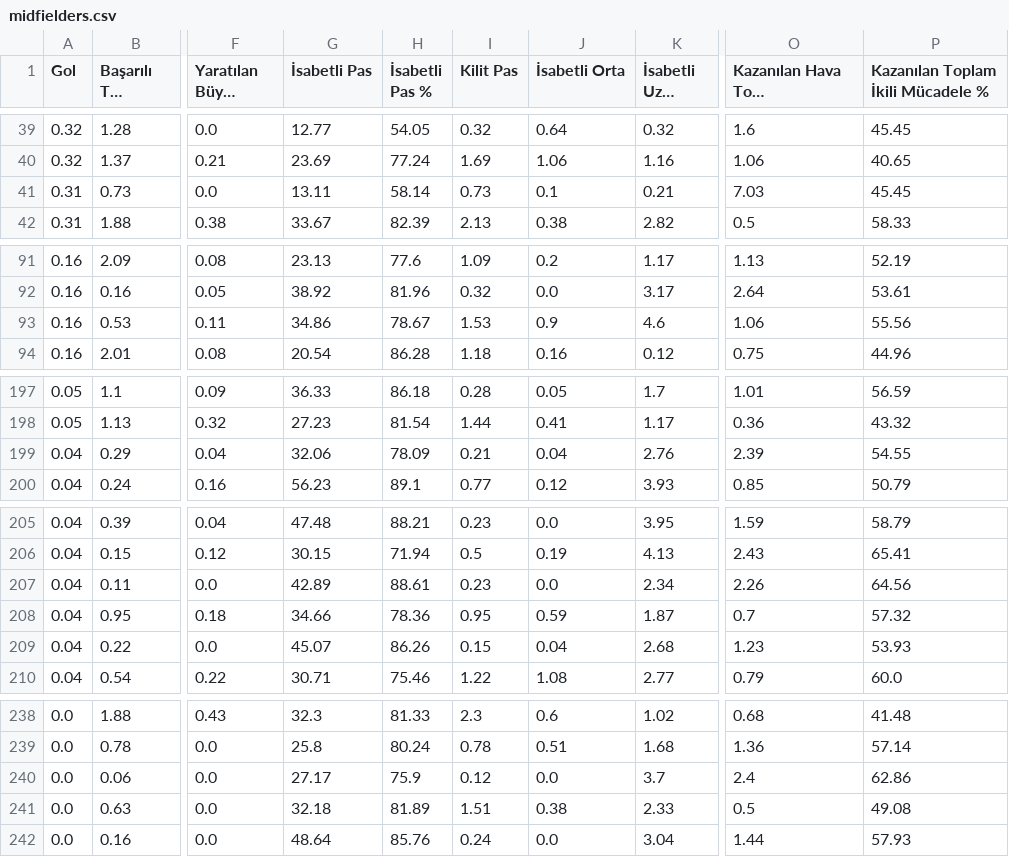
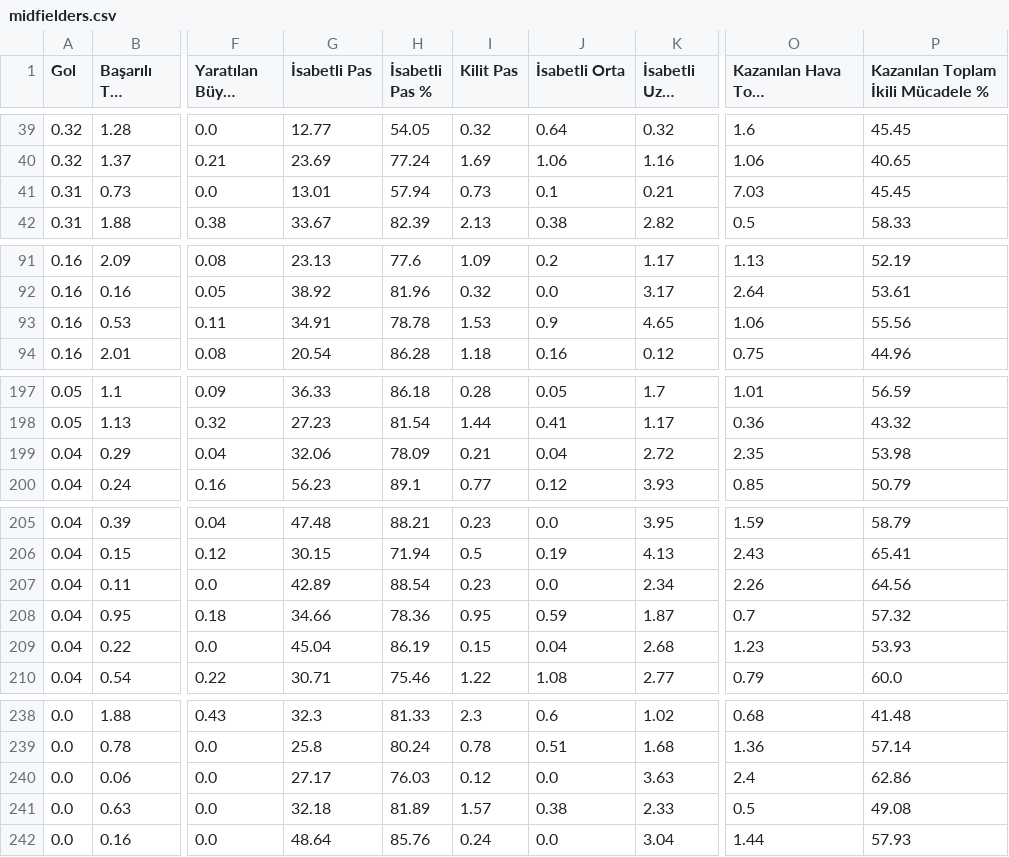
Before and after one commit to scatterradarcsv/csv_scatter_radar_15matches_per90_noPos, a CSV file: midfielders.csv, drawn as a sheet; only a part is shown, gaps mark what is left out; long unchanged cells end in …; the diff covers the shown part only; the diff names each change by its address in the sheet, - before the commit and + after, or states it on an @@ line.

```diff
--- a/midfielders.csv
+++ b/midfielders.csv
-G41 (İsabetli Pas): 13.11
+G41 (İsabetli Pas): 13.01
-H41 (İsabetli Pas %): 58.14
+H41 (İsabetli Pas %): 57.94
-G93 (İsabetli Pas): 34.86
+G93 (İsabetli Pas): 34.91
-H93 (İsabetli Pas %): 78.67
+H93 (İsabetli Pas %): 78.78
-K93 (İsabetli Uzun Top): 4.6
+K93 (İsabetli Uzun Top): 4.65
-K199 (İsabetli Uzun Top): 2.76
+K199 (İsabetli Uzun Top): 2.72
-O199 (Kazanılan Hava Topu Mücadelesi): 2.39
+O199 (Kazanılan Hava Topu Mücadelesi): 2.35
-P199: 54.55
+P199: 53.98
-H207 (İsabetli Pas %): 88.61
+H207 (İsabetli Pas %): 88.54
-G209 (İsabetli Pas): 45.07
+G209 (İsabetli Pas): 45.04
-H209 (İsabetli Pas %): 86.26
+H209 (İsabetli Pas %): 86.19
-H240 (İsabetli Pas %): 75.9
+H240 (İsabetli Pas %): 76.03
-K240 (İsabetli Uzun Top): 3.7
+K240 (İsabetli Uzun Top): 3.63
-I241 (Kilit Pas): 1.51
+I241 (Kilit Pas): 1.57
```
Also changed, not shown: 31 edited cells elsewhere in this file.
